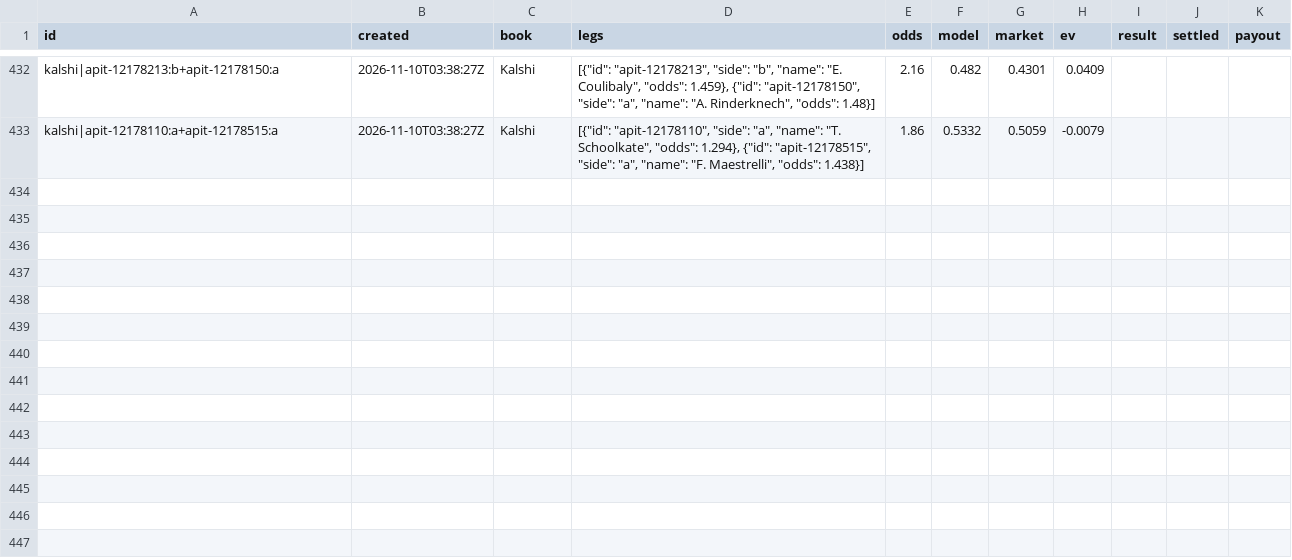
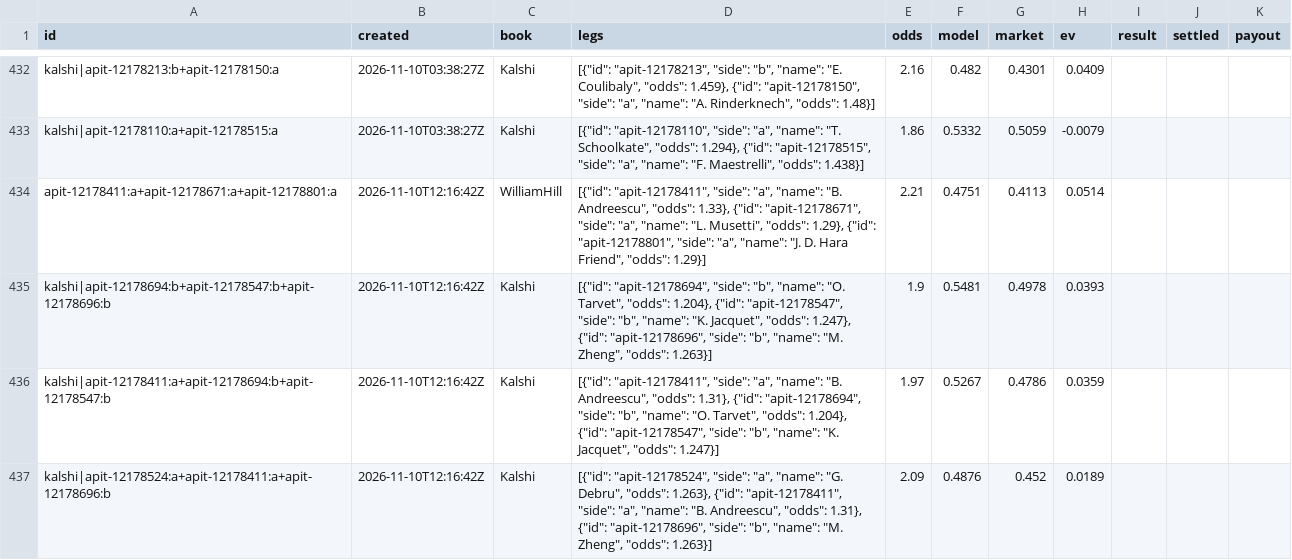
Before and after one commit to MoussaK1379/tennis-odds-engine, a CSV file: history/parlays.csv, drawn as a sheet; only a part is shown, gaps mark what is left out.

```diff
--- a/history/parlays.csv
+++ b/history/parlays.csv
@@ -433 +433,5 @@ kalshi|apit-12178213:b+apit-12178150:a,2026-11-10T03:38:27Z,Kalshi,"[{""id"": ""
 kalshi|apit-12178110:a+apit-12178515:a,2026-11-10T03:38:27Z,Kalshi,"[{""id"": ""apit-12178110"", ""side"": ""a"", ""name"": ""T. Schoolkate"", ""odds"": 1.294}, {""id"": ""apit-12178515"", ""side"": ""a"", ""name"": ""F. Maestrelli"", ""odds"": 1.438}]",1.86,0.5332,0.5059,-0.0079,,,
+apit-12178411:a+apit-12178671:a+apit-12178801:a,2026-11-10T12:16:42Z,WilliamHill,"[{""id"": ""apit-12178411"", ""side"": ""a"", ""name"": ""B. Andreescu"", ""odds"": 1.33}, {""id"": ""apit-12178671"", ""side"": ""a"", ""name"": ""L. Musetti"", ""odds"": 1.29}, {""id"": ""apit-12178801"", ""side"": ""a"", ""name"": ""J. D. Hara Friend"", ""odds"": 1.29}]",2.21,0.4751,0.4113,0.0514,,,
+kalshi|apit-12178694:b+apit-12178547:b+apit-12178696:b,2026-11-10T12:16:42Z,Kalshi,"[{""id"": ""apit-12178694"", ""side"": ""b"", ""name"": ""O. Tarvet"", ""odds"": 1.204}, {""id"": ""apit-12178547"", ""side"": ""b"", ""name"": ""K. Jacquet"", ""odds"": 1.247}, {""id"": ""apit-12178696"", ""side"": ""b"", ""name"": ""M. Zheng"", ""odds"": 1.263}]",1.9,0.5481,0.4978,0.0393,,,
+kalshi|apit-12178411:a+apit-12178694:b+apit-12178547:b,2026-11-10T12:16:42Z,Kalshi,"[{""id"": ""apit-12178411"", ""side"": ""a"", ""name"": ""B. Andreescu"", ""odds"": 1.31}, {""id"": ""apit-12178694"", ""side"": ""b"", ""name"": ""O. Tarvet"", ""odds"": 1.204}, {""id"": ""apit-12178547"", ""side"": ""b"", ""name"": ""K. Jacquet"", ""odds"": 1.247}]",1.97,0.5267,0.4786,0.0359,,,
+kalshi|apit-12178524:a+apit-12178411:a+apit-12178696:b,2026-11-10T12:16:42Z,Kalshi,"[{""id"": ""apit-12178524"", ""side"": ""a"", ""name"": ""G. Debru"", ""odds"": 1.263}, {""id"": ""apit-12178411"", ""side"": ""a"", ""name"": ""B. Andreescu"", ""odds"": 1.31}, {""id"": ""apit-12178696"", ""side"": ""b"", ""name"": ""M. Zheng"", ""odds"": 1.263}]",2.09,0.4876,0.452,0.0189,,,
```
Also changed, not shown: history/predictions.csv, 1 other file.
